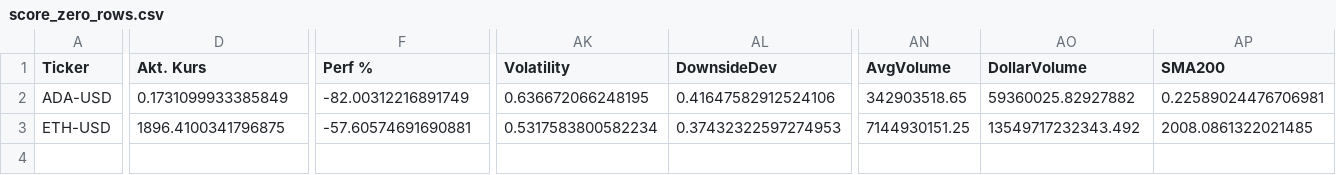
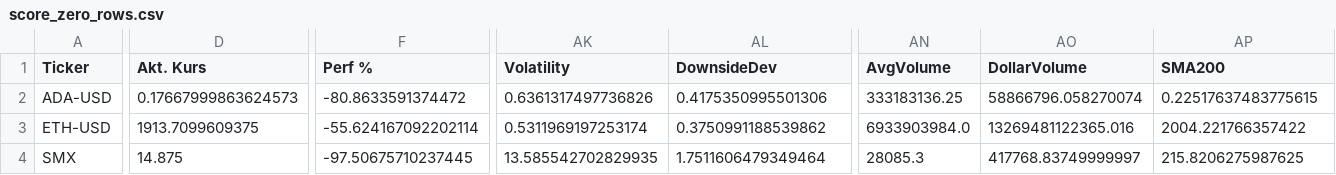
Before and after one commit to grisuweimar-crypto/trading-zentrale, a CSV file: artifacts/reports/score_zero_rows.csv, drawn as a sheet; only a part is shown, gaps mark what is left out; rows hold the shown columns only; the diff covers the shown part only; the diff names each change by its address in the sheet, - before the commit and + after, or states it on an @@ line.

```diff
--- a/artifacts/reports/score_zero_rows.csv
+++ b/artifacts/reports/score_zero_rows.csv
-D2 (Akt. Kurs): 0.1731099933385849
+D2 (Akt. Kurs): 0.17667999863624573
-F2 (Perf %): -82.00312216891749
+F2 (Perf %): -80.8633591374472
-AK2 (Volatility): 0.636672066248195
+AK2 (Volatility): 0.6361317497736826
-AL2 (DownsideDev): 0.41647582912524106
+AL2 (DownsideDev): 0.4175350995501306
-AN2 (AvgVolume): 342903518.65
+AN2 (AvgVolume): 333183136.25
-AO2 (DollarVolume): 59360025.82927882
+AO2 (DollarVolume): 58866796.058270074
-AP2 (SMA200): 0.22589024476706981
+AP2 (SMA200): 0.22517637483775615
-D3 (Akt. Kurs): 1896.4100341796875
+D3 (Akt. Kurs): 1913.7099609375
-F3 (Perf %): -57.60574691690881
+F3 (Perf %): -55.624167092202114
-AK3 (Volatility): 0.5317583800582234
+AK3 (Volatility): 0.5311969197253174
-AL3 (DownsideDev): 0.37432322597274953
+AL3 (DownsideDev): 0.3750991188539862
-AN3 (AvgVolume): 7144930151.25
+AN3 (AvgVolume): 6933903984.0
-AO3 (DollarVolume): 13549717232343.492
+AO3 (DollarVolume): 13269481122365.016
-AP3 (SMA200): 2008.0861322021485
+AP3 (SMA200): 2004.221766357422
+row 4: SMX | 14.875 | -97.50675710237445 | 13.585542702829935 | 1.7511606479349464 | 28085.3 | 417768.83749999997 | 215.8206275987625
```
Also changed, not shown: 49 edited cells elsewhere in this file, artifacts/watchlist/watchlist_AVOID.csv, artifacts/watchlist/watchlist_CORE.csv, 24 other files.
